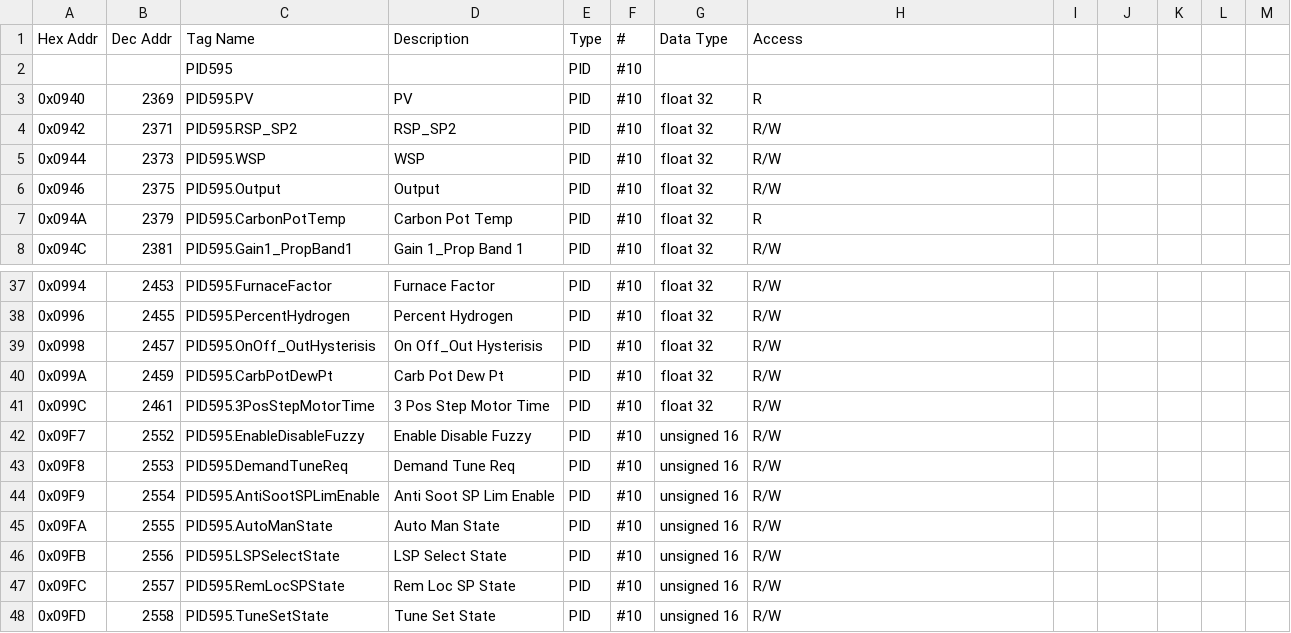
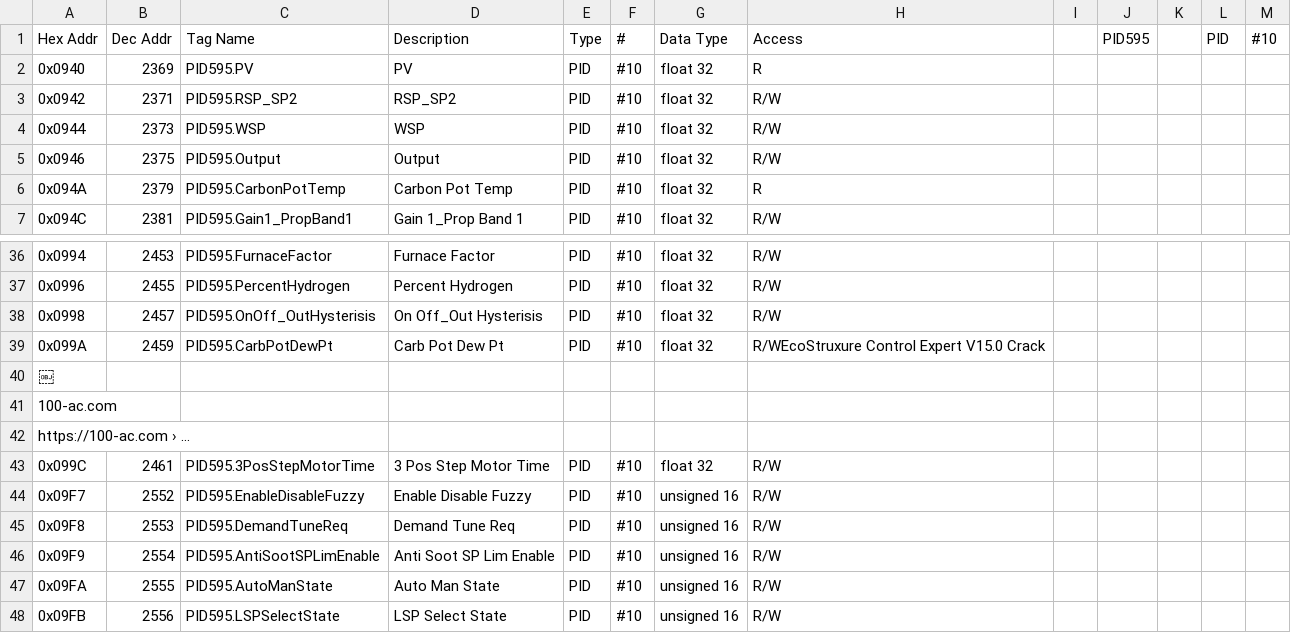
Before and after one commit to atharvakhole/dhcpl-eps, a CSV file: mapping.csv, drawn as a sheet; only a part is shown, gaps mark what is left out; the shorter side is filled out with more unchanged rows.

```diff
--- a/mapping.csv
+++ b/mapping.csv
@@ -1,3 +1,2 @@
-Hex Addr,Dec Addr,Tag Name,Description,Type,#,Data Type,Access
- , ,PID595,,PID,#10,,
+Hex Addr,Dec Addr,Tag Name,Description,Type,#,Data Type,Access, ,PID595,,PID,#10,,
 0x0940,2369,PID595.PV,PV,PID,#10,float 32,R
@@ -39,3 +38,6 @@
 0x0998,2457,PID595.OnOff_OutHysterisis,On Off_Out Hysterisis,PID,#10,float 32,R/W
-0x099A,2459,PID595.CarbPotDewPt,Carb Pot Dew Pt,PID,#10,float 32,R/W
+0x099A,2459,PID595.CarbPotDewPt,Carb Pot Dew Pt,PID,#10,float 32,R/WEcoStruxure Control Expert V15.0 Crack
+￼
+100-ac.com
+https://100-ac.com › ...
 0x099C,2461,PID595.3PosStepMotorTime,3 Pos Step Motor Time,PID,#10,float 32,R/W
```
Also changed, not shown: 9 other files.
